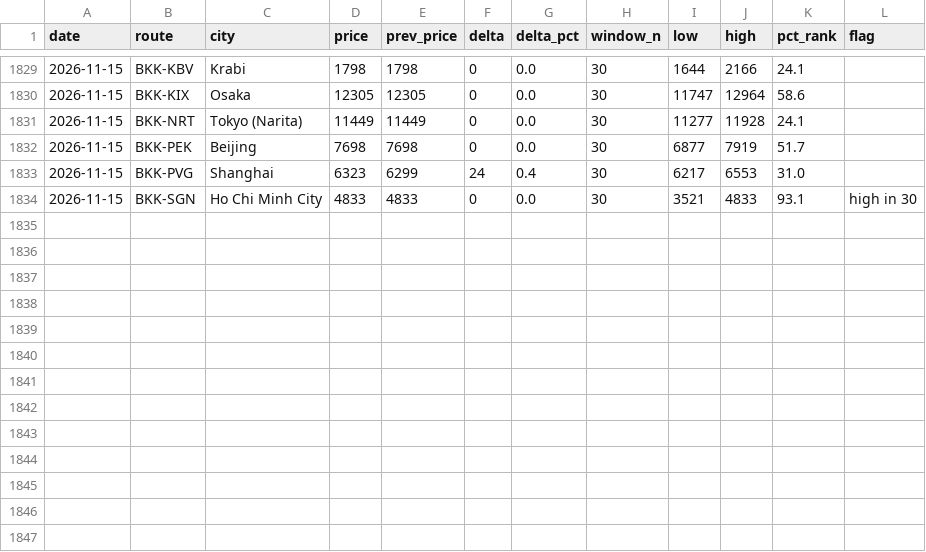
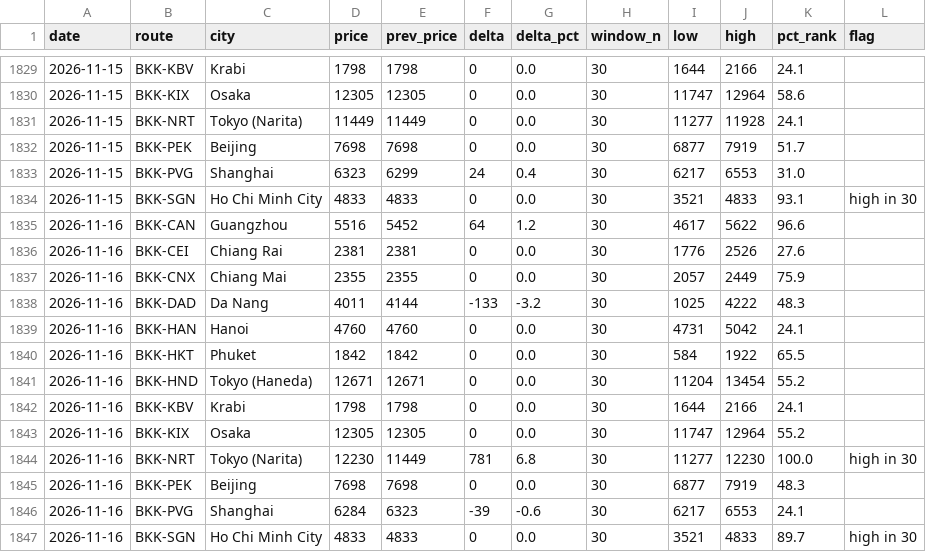
Before and after one commit to swuttipat/flight-price-tracker, a CSV file: data/processed/price_change_log.csv, drawn as a sheet; only a part is shown, gaps mark what is left out; the diff names each change by its address in the sheet, - before the commit and + after, or states it on an @@ line.

```diff
--- a/data/processed/price_change_log.csv
+++ b/data/processed/price_change_log.csv
+row 1835: 2026-11-16 | BKK-CAN | Guangzhou | 5516 | 5452 | 64 | 1.2 | 30 | 4617 | 5622 | 96.6
+row 1836: 2026-11-16 | BKK-CEI | Chiang Rai | 2381 | 2381 | 0 | 0.0 | 30 | 1776 | 2526 | 27.6
+row 1837: 2026-11-16 | BKK-CNX | Chiang Mai | 2355 | 2355 | 0 | 0.0 | 30 | 2057 | 2449 | 75.9
+row 1838: 2026-11-16 | BKK-DAD | Da Nang | 4011 | 4144 | -133 | -3.2 | 30 | 1025 | 4222 | 48.3
+row 1839: 2026-11-16 | BKK-HAN | Hanoi | 4760 | 4760 | 0 | 0.0 | 30 | 4731 | 5042 | 24.1
+row 1840: 2026-11-16 | BKK-HKT | Phuket | 1842 | 1842 | 0 | 0.0 | 30 | 584 | 1922 | 65.5
+row 1841: 2026-11-16 | BKK-HND | Tokyo (Haneda) | 12671 | 12671 | 0 | 0.0 | 30 | 11204 | 13454 | 55.2
+row 1842: 2026-11-16 | BKK-KBV | Krabi | 1798 | 1798 | 0 | 0.0 | 30 | 1644 | 2166 | 24.1
+row 1843: 2026-11-16 | BKK-KIX | Osaka | 12305 | 12305 | 0 | 0.0 | 30 | 11747 | 12964 | 55.2
+row 1844: 2026-11-16 | BKK-NRT | Tokyo (Narita) | 12230 | 11449 | 781 | 6.8 | 30 | 11277 | 12230 | 100.0 | high in 30
+row 1845: 2026-11-16 | BKK-PEK | Beijing | 7698 | 7698 | 0 | 0.0 | 30 | 6877 | 7919 | 48.3
+row 1846: 2026-11-16 | BKK-PVG | Shanghai | 6284 | 6323 | -39 | -0.6 | 30 | 6217 | 6553 | 24.1
+row 1847: 2026-11-16 | BKK-SGN | Ho Chi Minh City | 4833 | 4833 | 0 | 0.0 | 30 | 3521 | 4833 | 89.7 | high in 30
```
Also changed, not shown: data/processed/calendar_latest.csv, data/processed/prices_master.csv, 3 other files.
